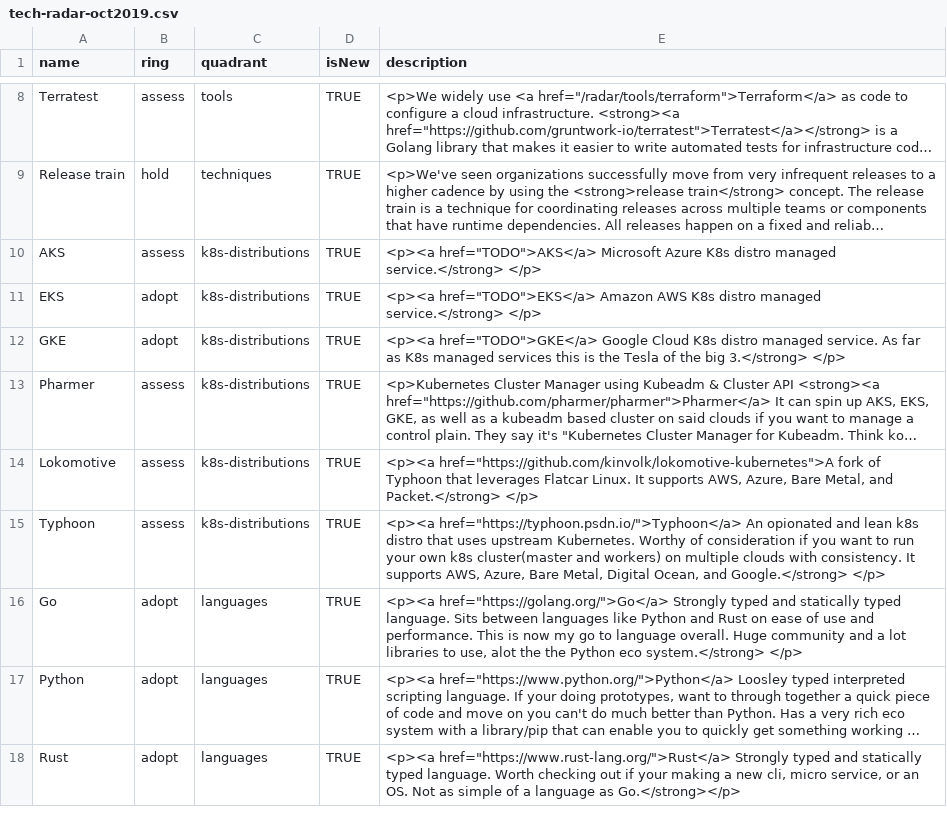
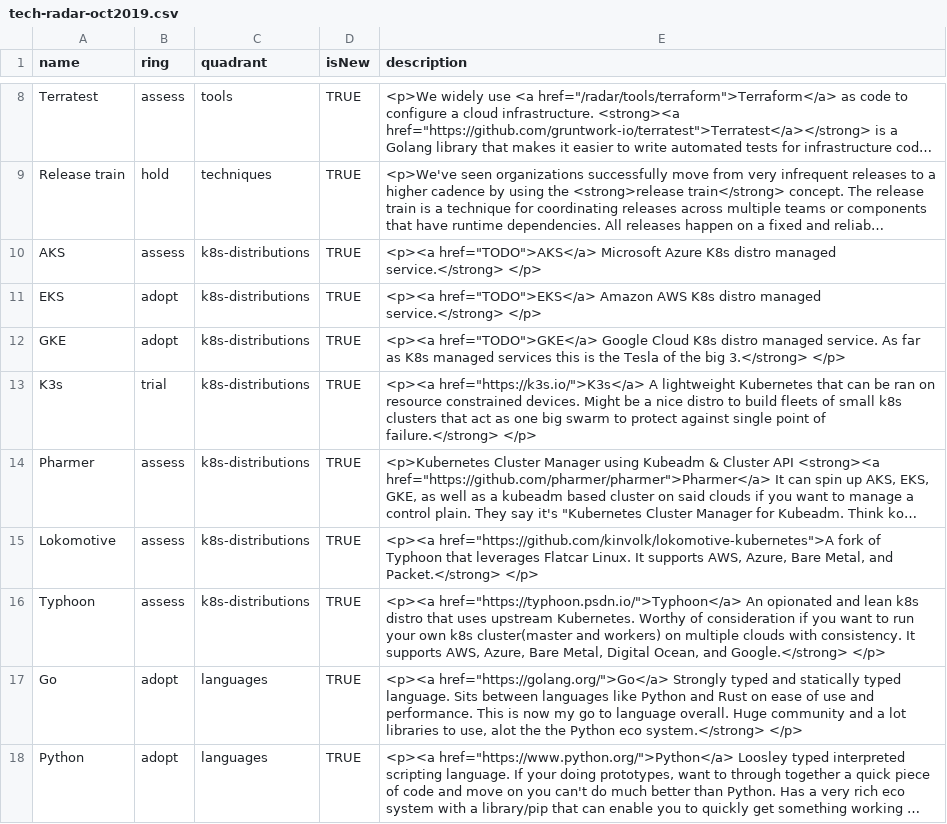
Before and after one commit to bobhenkel/tech-radar, a CSV file: tech-radar-oct2019.csv, drawn as a sheet; only a part is shown, gaps mark what is left out; the shorter side is filled out with more unchanged rows; long unchanged cells end in …; the diff names each change by its address in the sheet, - before the commit and + after, or states it on an @@ line.

Commit message:
Add k3s

```diff
--- a/tech-radar-oct2019.csv
+++ b/tech-radar-oct2019.csv
+row 13: K3s | trial | k8s-distributions | TRUE | <p><a href="https://k3s.io/">K3s</a> A lightweight Kubernetes that can be ran on resource constrained devices. Might be a nice distro to build fleets of small k8s clusters that act as one big swarm to protect against single point of failure.</strong> </p>
```
